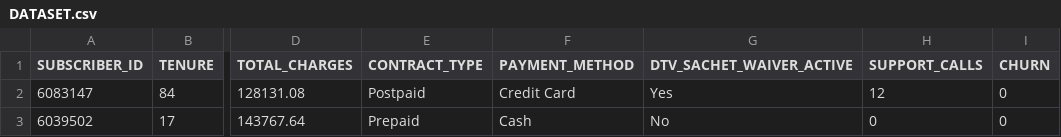
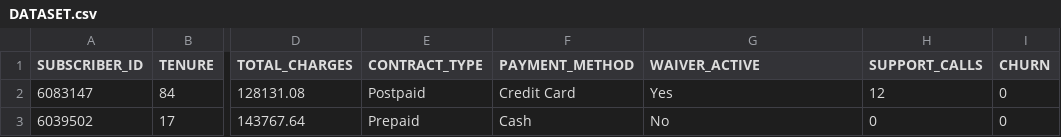
Before and after one commit to piumihiresha1/ML-Student-Project, a CSV file: DATASET.csv, drawn as a sheet; only a part is shown, gaps mark what is left out; the diff names each change by its address in the sheet, - before the commit and + after, or states it on an @@ line.

```diff
--- a/DATASET.csv
+++ b/DATASET.csv
-G1: DTV_SACHET_WAIVER_ACTIVE
+G1: WAIVER_ACTIVE
```
Also changed, not shown: 2 other files.
